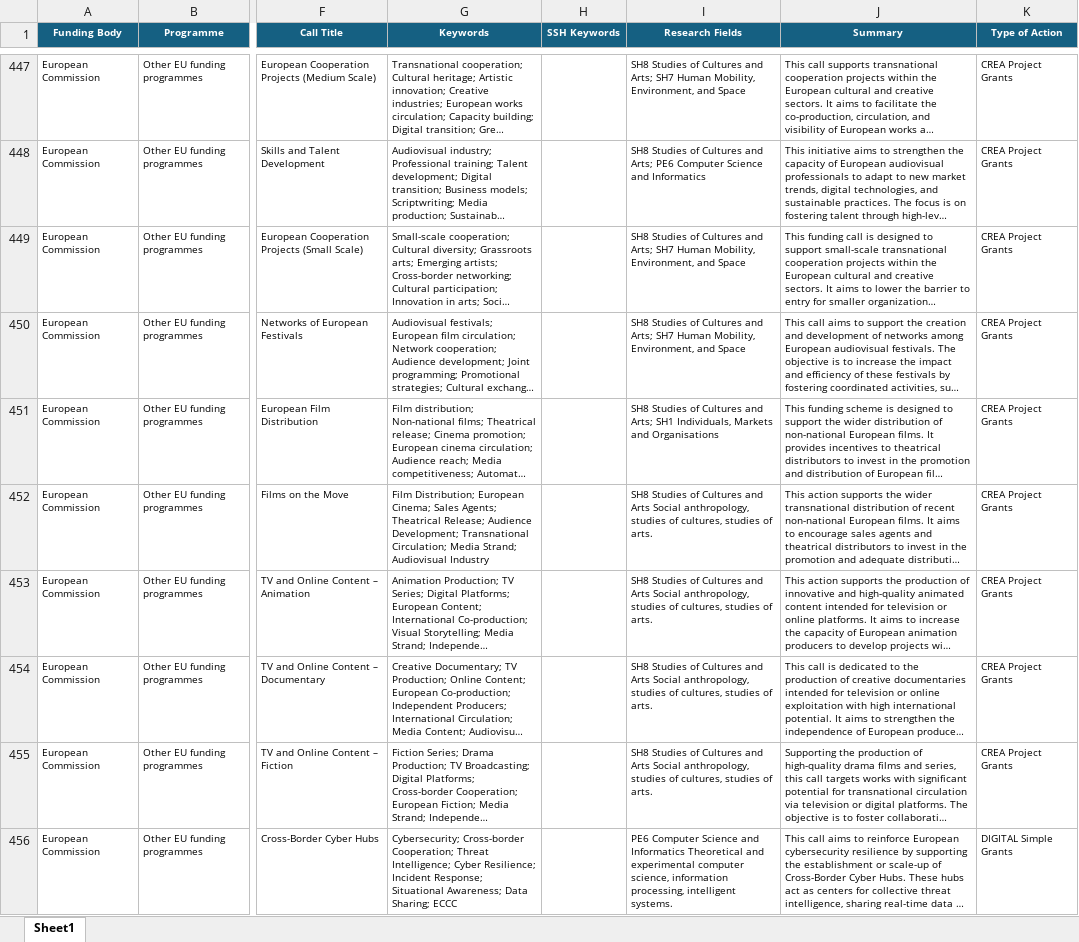
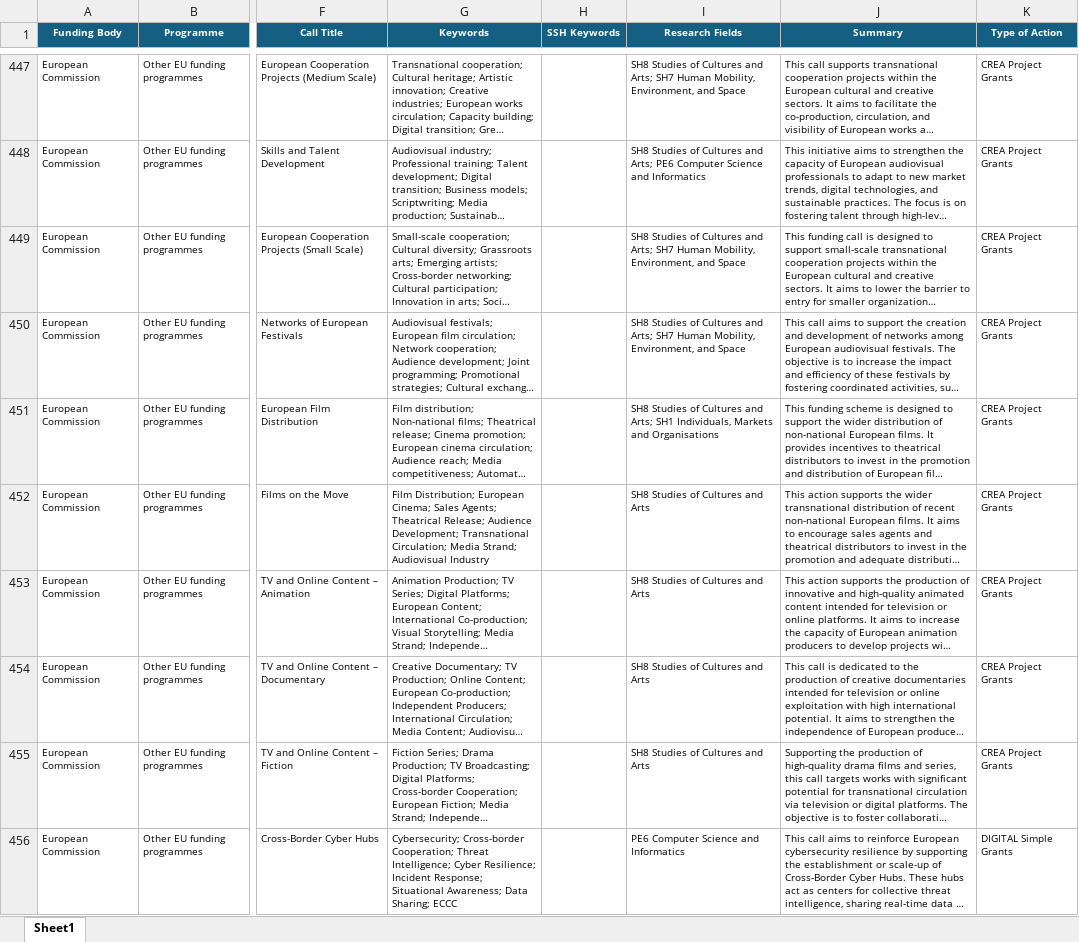
Before and after one commit to ProjectesRecerca/he-prototype, an Excel workbook: Calls_v2.0.xlsx, sheet Sheet1, drawn as a sheet; only a part is shown, gaps mark what is left out; long unchanged cells end in …; values as stored, in another font and other column widths than the file's, no borders; table styles not drawn; the diff covers the shown part only; the diff names each change by its address in the sheet, - before the commit and + after, or states it on an @@ line.

Commit message:
Add files via upload

```diff
--- a/Calls_v2.0.xlsx (sheet Sheet1)
+++ b/Calls_v2.0.xlsx (sheet Sheet1)
-I452:I455 (Research Fields): …and Arts Social anthropology, studies of cultures, studies of arts.
+I452:I455 (Research Fields): …and Arts
-I456 (Research Fields): …and Informatics Theoretical and experimental computer science, information processing, intelligent systems.
+I456 (Research Fields): …and Informatics
```
Also changed, not shown: 11 edited cells elsewhere in this sheet.
